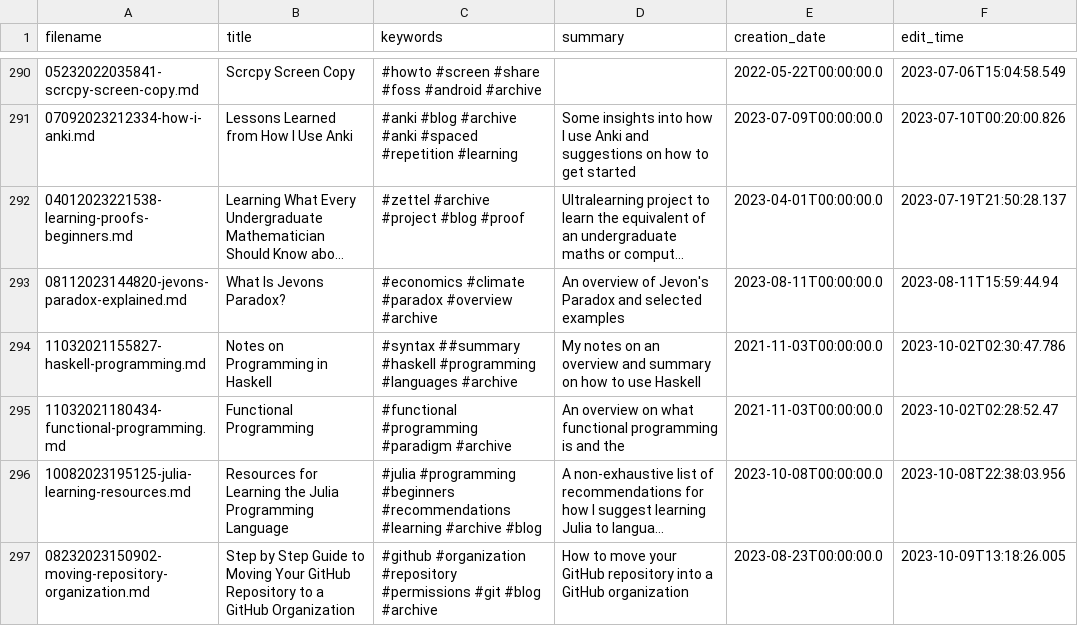
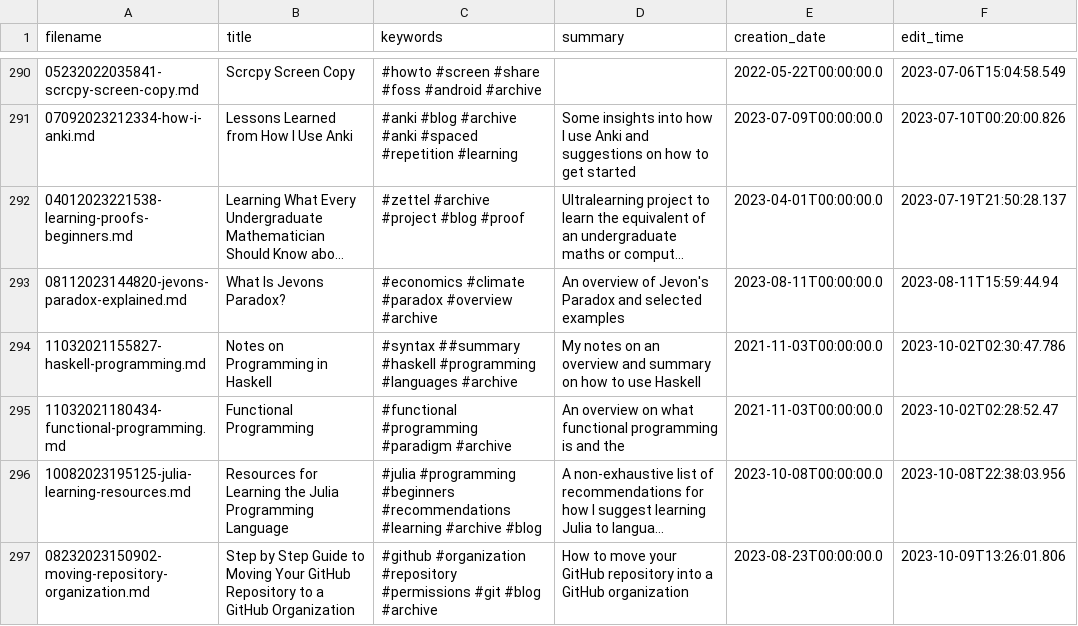
Before and after one commit to TheCedarPrince/thecedarprince.github.io, a CSV file: scripts/note_records.csv, drawn as a sheet; only a part is shown, gaps mark what is left out; long unchanged cells end in …; the diff names each change by its address in the sheet, - before the commit and + after, or states it on an @@ line.

```diff
--- a/scripts/note_records.csv
+++ b/scripts/note_records.csv
-F297 (edit_time): 2023-10-09T13:18:26.005
+F297 (edit_time): 2023-10-09T13:26:01.806
```
Also changed, not shown: 1 other file.
